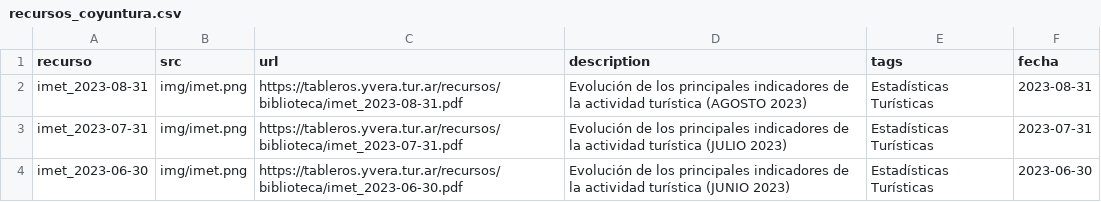
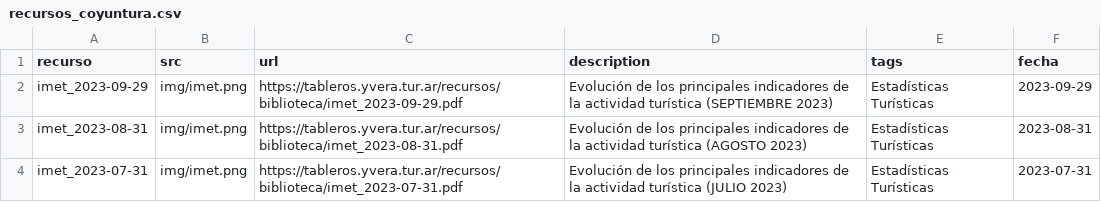
Before and after one commit to dnme-minturdep/biblioteca, a CSV file: content/recursos_coyuntura.csv, drawn as a sheet; only a part is shown; the shorter side is filled out with more unchanged rows.

Commit message:
imet septiembre

```diff
--- a/content/recursos_coyuntura.csv
+++ b/content/recursos_coyuntura.csv
@@ -1,2 +1,3 @@
 recurso,src,url,description,tags,fecha
+imet_2023-09-29,img/imet.png,https://tableros.yvera.tur.ar/recursos/biblioteca/imet_2023-09-29.pdf,Evolución de los principales indicadores de la actividad turística (SEPTIEMBRE 2023),Estadísticas Turísticas,2023-09-29
 imet_2023-08-31,img/imet.png,https://tableros.yvera.tur.ar/recursos/biblioteca/imet_2023-08-31.pdf,Evolución de los principales indicadores de la actividad turística (AGOSTO 2023),Estadísticas Turísticas,2023-08-31
```
Also changed, not shown: 1 other file.
